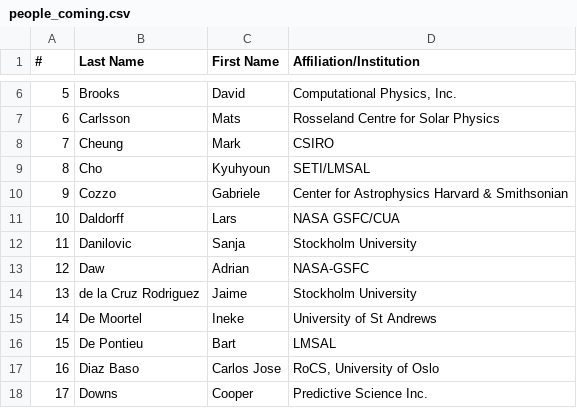
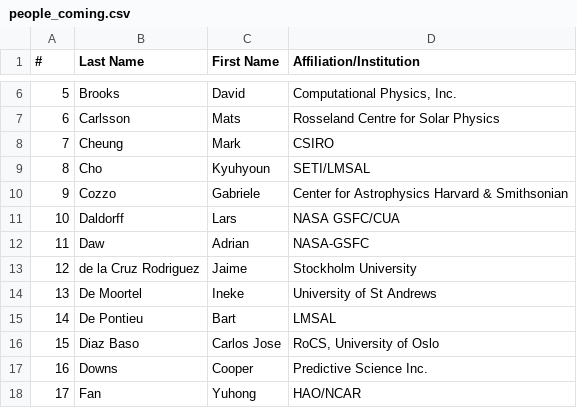
Before and after one commit to LM-SAL/iris_muse_team_meeting, a CSV file: docs/assets/files/people_coming.csv, drawn as a sheet; only a part is shown, gaps mark what is left out; the shorter side is filled out with more unchanged rows; removed rows and columns are numbered as before the commit, all else as after; the diff names each change by its address in the sheet, - before the commit and + after, or states it on an @@ line.

```diff
--- a/docs/assets/files/people_coming.csv
+++ b/docs/assets/files/people_coming.csv
-row 12: 11 | Danilovic | Sanja | Stockholm University
@@ column A (#) renumbered from row 12 down @@
```
Also changed, not shown: 1 other file.
